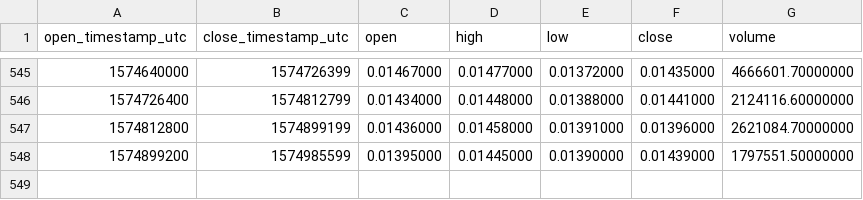
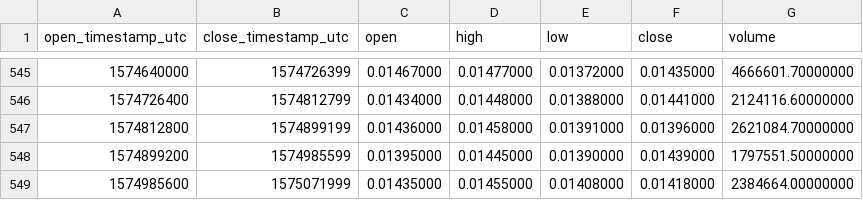
Before and after one commit to cryptobigbro/binance-XRPBNB, a CSV file: binance-XRPBNB-1d.csv, drawn as a sheet; only a part is shown, gaps mark what is left out; the diff names each change by its address in the sheet, - before the commit and + after, or states it on an @@ line.

Commit message:
Update OHLCV data.

```diff
--- a/binance-XRPBNB-1d.csv
+++ b/binance-XRPBNB-1d.csv
+row 549: 1574985600 | 1575071999 | 0.01435000 | 0.01455000 | 0.01408000 | 0.01418000 | 2384664.00000000
```
Also changed, not shown: 1 other file.
